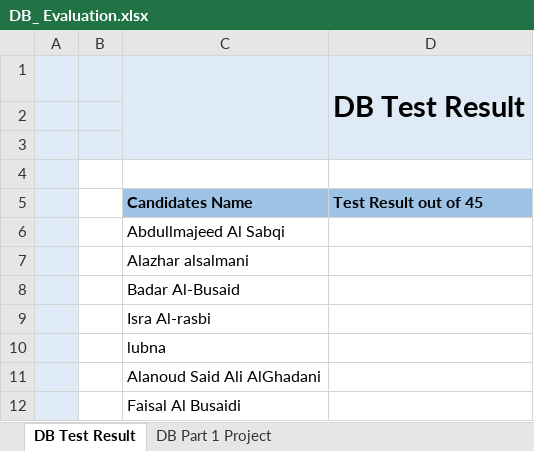
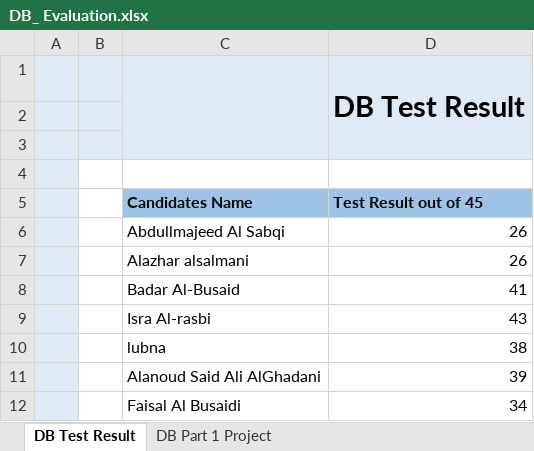
Before and after one commit to Fa19959/Database-Workshop, an Excel workbook: DB_ Evaluation.xlsx, sheet DB Test Result, drawn as a sheet; values as stored, in another font and other column widths than the file's, no borders; charts and pictures and conditional formats not drawn; the diff names each change by its address in the sheet, - before the commit and + after, or states it on an @@ line.

Commit message:
modifing the evaluation sheet

```diff
--- a/DB_ Evaluation.xlsx (sheet DB Test Result)
+++ b/DB_ Evaluation.xlsx (sheet DB Test Result)
-D6:D7 (Test Result out of 45): (empty)
+D6:D7 (Test Result out of 45): 26
-D8 (Test Result out of 45): (empty)
+D8 (Test Result out of 45): 41
-D9 (Test Result out of 45): (empty)
+D9 (Test Result out of 45): 43
-D10 (Test Result out of 45): (empty)
+D10 (Test Result out of 45): 38
-D11 (Test Result out of 45): (empty)
+D11 (Test Result out of 45): 39
-D12 (Test Result out of 45): (empty)
+D12 (Test Result out of 45): 34
```
